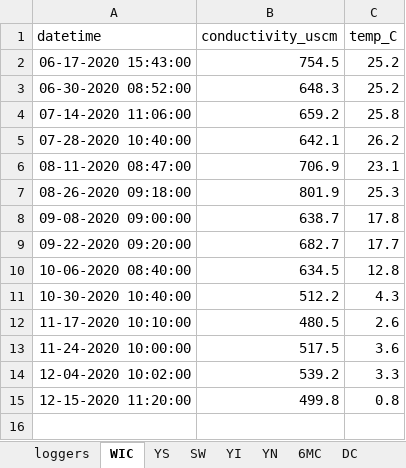
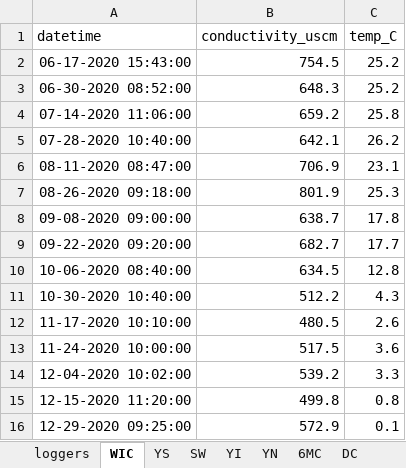
Before and after one commit to LinneaRock/CL_BUD, an Excel workbook: Data/conductivity_field.xlsx, sheet WIC, drawn as a sheet; values as stored, in another font and other column widths than the file's, no borders; the diff names each change by its address in the sheet, - before the commit and + after, or states it on an @@ line.

```diff
--- a/Data/conductivity_field.xlsx (sheet WIC)
+++ b/Data/conductivity_field.xlsx (sheet WIC)
+row 16: 12-29-2020 09:25:00 | 572.9 | 0.1
```
Also changed, not shown: sheet YN, sheet YI, sheet 6MC, sheet DC, sheet PBMS, sheet YS, 2 more sheets, 18 other files.
